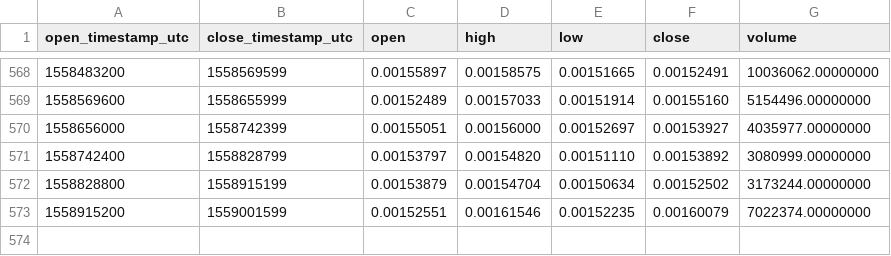
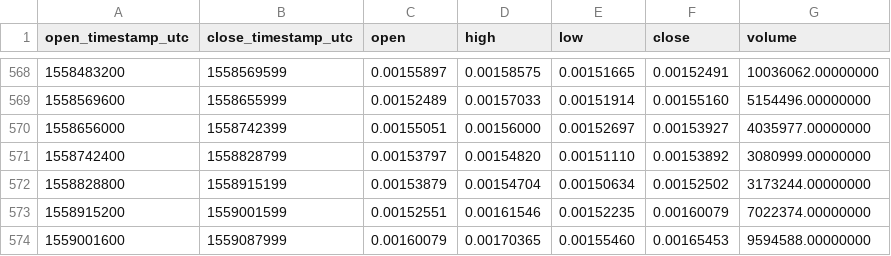
Before and after one commit to cryptobigbro/binance-XRPETH, a CSV file: binance-XRPETH-1d.csv, drawn as a sheet; only a part is shown, gaps mark what is left out; the diff names each change by its address in the sheet, - before the commit and + after, or states it on an @@ line.

Commit message:
Update OHLCV data.

```diff
--- a/binance-XRPETH-1d.csv
+++ b/binance-XRPETH-1d.csv
+row 574: 1559001600 | 1559087999 | 0.00160079 | 0.00170365 | 0.00155460 | 0.00165453 | 9594588.00000000
```
Also changed, not shown: 1 other file.
